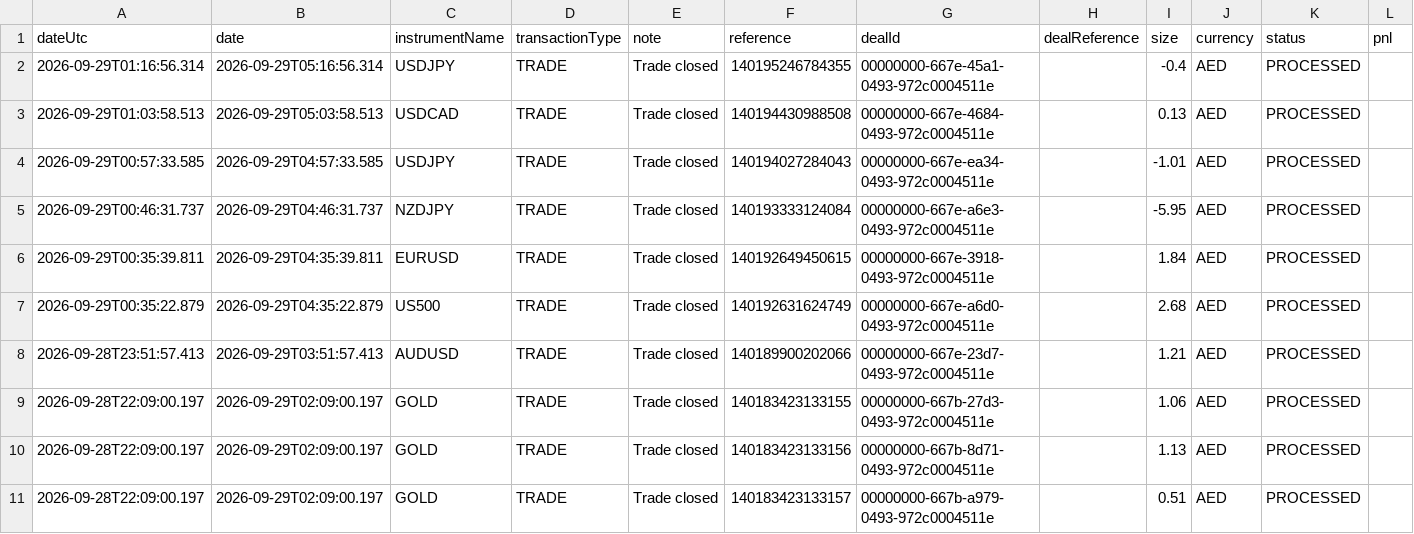
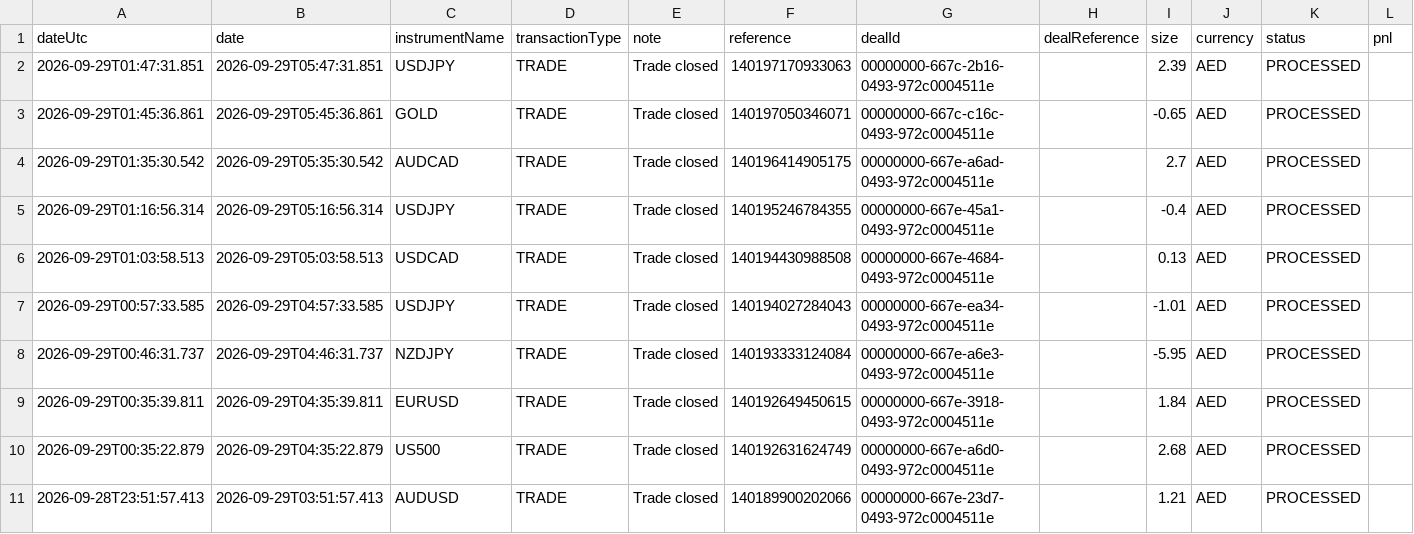
Before and after one commit to alameenahmed318-bit/capital.com-metal-trading-bot, a CSV file: broker_trade_ledger.csv, drawn as a sheet; only a part is shown; the shorter side is filled out with more unchanged rows; rows hold the shown columns only; the diff names each change by its address in the sheet, - before the commit and + after, or states it on an @@ line.

```diff
--- a/broker_trade_ledger.csv
+++ b/broker_trade_ledger.csv
+row 2: 2026-09-29T01:47:31.851 | 2026-09-29T05:47:31.851 | USDJPY | TRADE | Trade closed | 140197170933063 | 00000000-667c-2b16-0493-972c0004511e |  | 2.39 | AED | PROCESSED
+row 3: 2026-09-29T01:45:36.861 | 2026-09-29T05:45:36.861 | GOLD | TRADE | Trade closed | 140197050346071 | 00000000-667c-c16c-0493-972c0004511e |  | -0.65 | AED | PROCESSED
+row 4: 2026-09-29T01:35:30.542 | 2026-09-29T05:35:30.542 | AUDCAD | TRADE | Trade closed | 140196414905175 | 00000000-667e-a6ad-0493-972c0004511e |  | 2.7 | AED | PROCESSED
```
Also changed, not shown: 2 other files.
